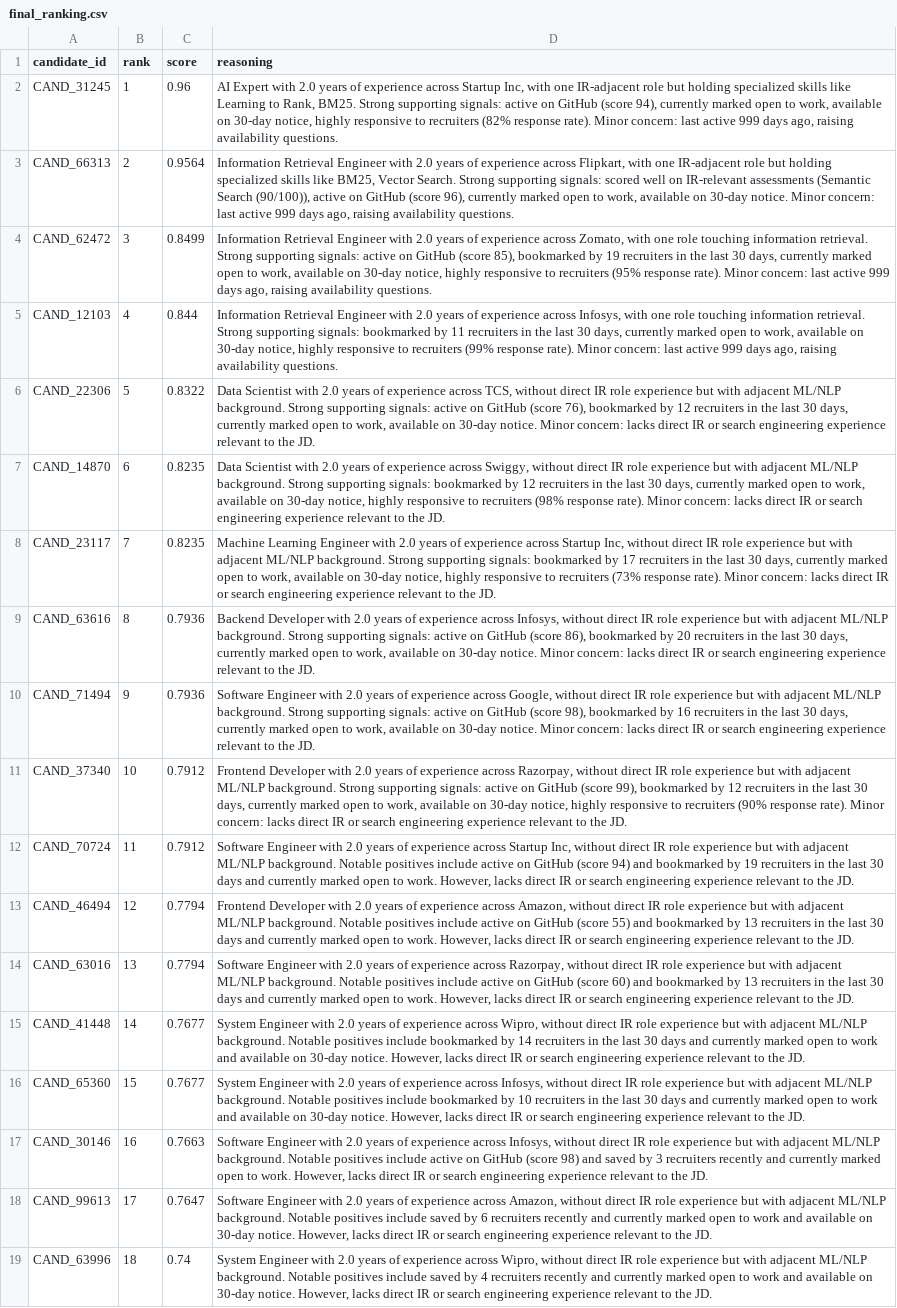
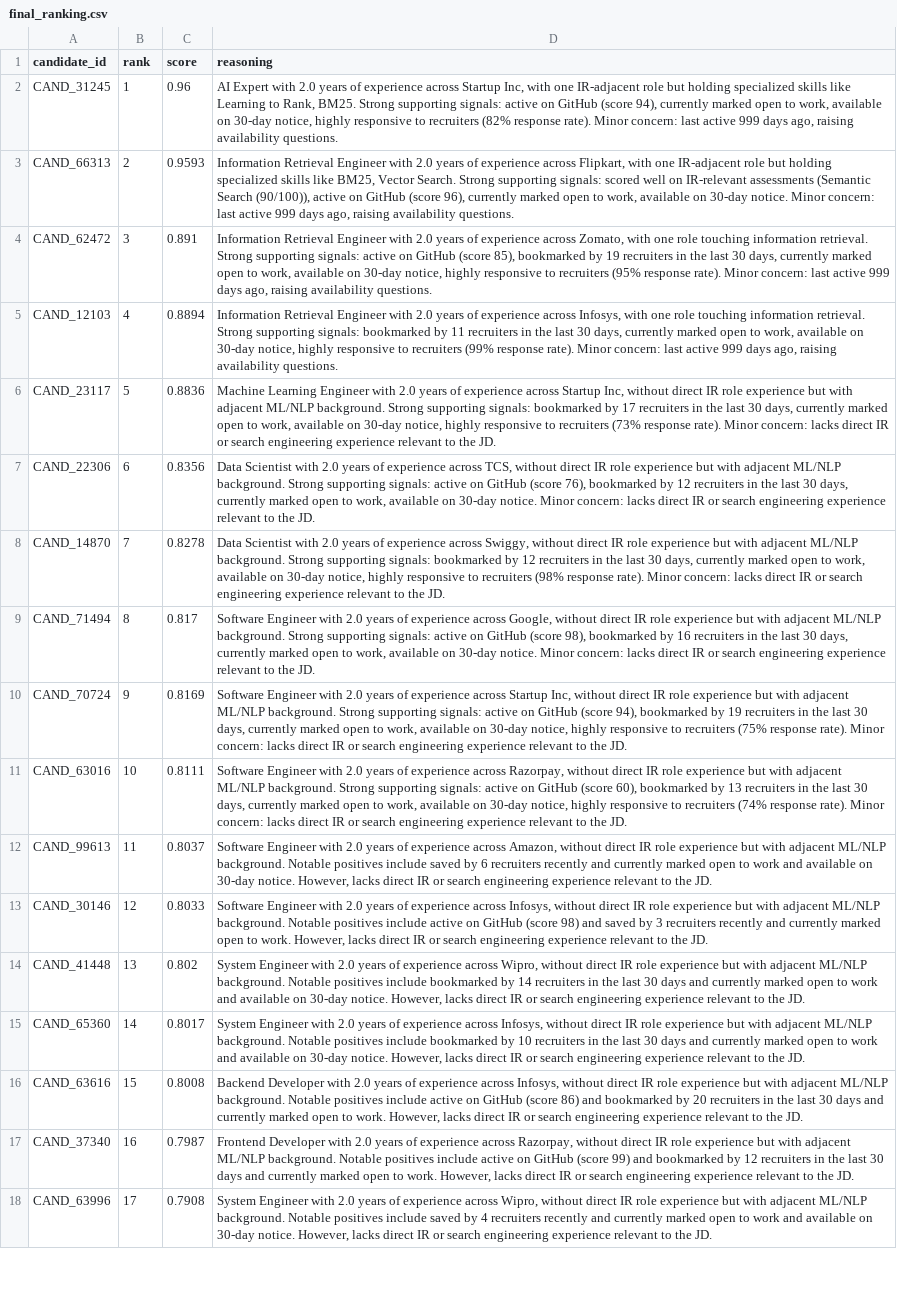
Before and after one commit to Aryanbhargava18/Recto, a CSV file: results/final_ranking.csv, drawn as a sheet; only a part is shown; removed rows and columns are numbered as before the commit, all else as after; the diff covers the shown part only; the diff names each change by its address in the sheet, - before the commit and + after, or states it on an @@ line.

```diff
--- a/results/final_ranking.csv
+++ b/results/final_ranking.csv
-C3 (score): 0.9564
+C3 (score): 0.9593
-C4 (score): 0.8499
+C4 (score): 0.891
-C5 (score): 0.844
+C5 (score): 0.8894
+row 6: CAND_23117 | 5 | 0.8836 | Machine Learning Engineer with 2.0 years of experience across Startup Inc, without direct IR role experience but with adjacent ML/NLP background. Strong supporting signals: bookmarked by 17 recruiters in the last 30 days, currently marked open to work, available on 30-day notice, highly responsive to recruiters (73% response rate). Minor concern: lacks direct IR or search engineering experience relevant to the JD.
-B7 (rank): 5
+B7 (rank): 6
-C7 (score): 0.8322
+C7 (score): 0.8356
-B8 (rank): 6
+B8 (rank): 7
-C8 (score): 0.8235
+C8 (score): 0.8278
-row 8: CAND_23117 | 7 | 0.8235 | Machine Learning Engineer with 2.0 years of experience across Startup Inc, without direct IR role experience but with adjacent ML/NLP background. Strong supporting signals: bookmarked by 17 recruiters in the last 30 days, currently marked open to work, available on 30-day notice, highly responsive to recruiters (73% response rate). Minor concern: lacks direct IR or search engineering experience relevant to the JD.
-row 9: CAND_63616 | 8 | 0.7936 | Backend Developer with 2.0 years of experience across Infosys, without direct IR role experience but with adjacent ML/NLP background. Strong supporting signals: active on GitHub (score 86), bookmarked by 20 recruiters in the last 30 days, currently marked open to work, available on 30-day notice. Minor concern: lacks direct IR or search engineering experience relevant to the JD.
-B9 (rank): 9
+B9 (rank): 8
-C9 (score): 0.7936
+C9 (score): 0.817
-row 11: CAND_37340 | 10 | 0.7912 | Frontend Developer with 2.0 years of experience across Razorpay, without direct IR role experience but with adjacent ML/NLP background. Strong supporting signals: active on GitHub (score 99), bookmarked by 12 recruiters in the last 30 days, currently marked open to work, available on 30-day notice, highly responsive to recruiters (90% response rate). Minor concern: lacks direct IR or search engineering experience relevant to the JD.
-B10 (rank): 11
+B10 (rank): 9
-C10 (score): 0.7912
+C10 (score): 0.8169
-D10 (reasoning): …ML/NLP background. Notable positives include active on GitHub (score 94) and bookmarked by 19 recruiters in the last 30 days and currently marked open to work. However, lacks direct…
+D10 (reasoning): …ML/NLP background. Strong supporting signals: active on GitHub (score 94), bookmarked by 19 recruiters in the last 30 days, currently marked open to work, available on 30-day notice, highly responsive to recruiters (75% response rate). Minor concern: lacks direct…
-row 13: CAND_46494 | 12 | 0.7794 | Frontend Developer with 2.0 years of experience across Amazon, without direct IR role experience but with adjacent ML/NLP background. Notable positives include active on GitHub (score 55) and bookmarked by 13 recruiters in the last 30 days and currently marked open to work. However, lacks direct IR or search engineering experience relevant to the JD.
-B11 (rank): 13
+B11 (rank): 10
-C11 (score): 0.7794
+C11 (score): 0.8111
-D11 (reasoning): …ML/NLP background. Notable positives include active on GitHub (score 60) and bookmarked by 13 recruiters in the last 30 days and currently marked open to work. However, lacks direct…
+D11 (reasoning): …ML/NLP background. Strong supporting signals: active on GitHub (score 60), bookmarked by 13 recruiters in the last 30 days, currently marked open to work, available on 30-day notice, highly responsive to recruiters (74% response rate). Minor concern: lacks direct…
+row 12: CAND_99613 | 11 | 0.8037 | Software Engineer with 2.0 years of experience across Amazon, without direct IR role experience but with adjacent ML/NLP background. Notable positives include saved by 6 recruiters recently and currently marked open to work and available on 30-day notice. However, lacks direct IR or search engineering experience relevant to the JD.
+row 13: CAND_30146 | 12 | 0.8033 | Software Engineer with 2.0 years of experience across Infosys, without direct IR role experience but with adjacent ML/NLP background. Notable positives include active on GitHub (score 98) and saved by 3 recruiters recently and currently marked open to work. However, lacks direct IR or search engineering experience relevant to the JD.
-B14 (rank): 14
+B14 (rank): 13
-C14 (score): 0.7677
+C14 (score): 0.802
-B15 (rank): 15
+B15 (rank): 14
-C15 (score): 0.7677
+C15 (score): 0.8017
-row 17: CAND_30146 | 16 | 0.7663 | Software Engineer with 2.0 years of experience across Infosys, without direct IR role experience but with adjacent ML/NLP background. Notable positives include active on GitHub (score 98) and saved by 3 recruiters recently and currently marked open to work. However, lacks direct IR or search engineering experience relevant to the JD.
-row 18: CAND_99613 | 17 | 0.7647 | Software Engineer with 2.0 years of experience across Amazon, without direct IR role experience but with adjacent ML/NLP background. Notable positives include saved by 6 recruiters recently and currently marked open to work and available on 30-day notice. However, lacks direct IR or search engineering experience relevant to the JD.
+row 16: CAND_63616 | 15 | 0.8008 | Backend Developer with 2.0 years of experience across Infosys, without direct IR role experience but with adjacent ML/NLP background. Notable positives include active on GitHub (score 86) and bookmarked by 20 recruiters in the last 30 days and currently marked open to work. However, lacks direct IR or search engineering experience relevant to the JD.
+row 17: CAND_37340 | 16 | 0.7987 | Frontend Developer with 2.0 years of experience across Razorpay, without direct IR role experience but with adjacent ML/NLP background. Notable positives include active on GitHub (score 99) and bookmarked by 12 recruiters in the last 30 days and currently marked open to work. However, lacks direct IR or search engineering experience relevant to the JD.
-B18 (rank): 18
+B18 (rank): 17
-C18 (score): 0.74
+C18 (score): 0.7908
```
Also changed, not shown: 1 added row and 3 edited cells elsewhere in this file, 5 other files.
